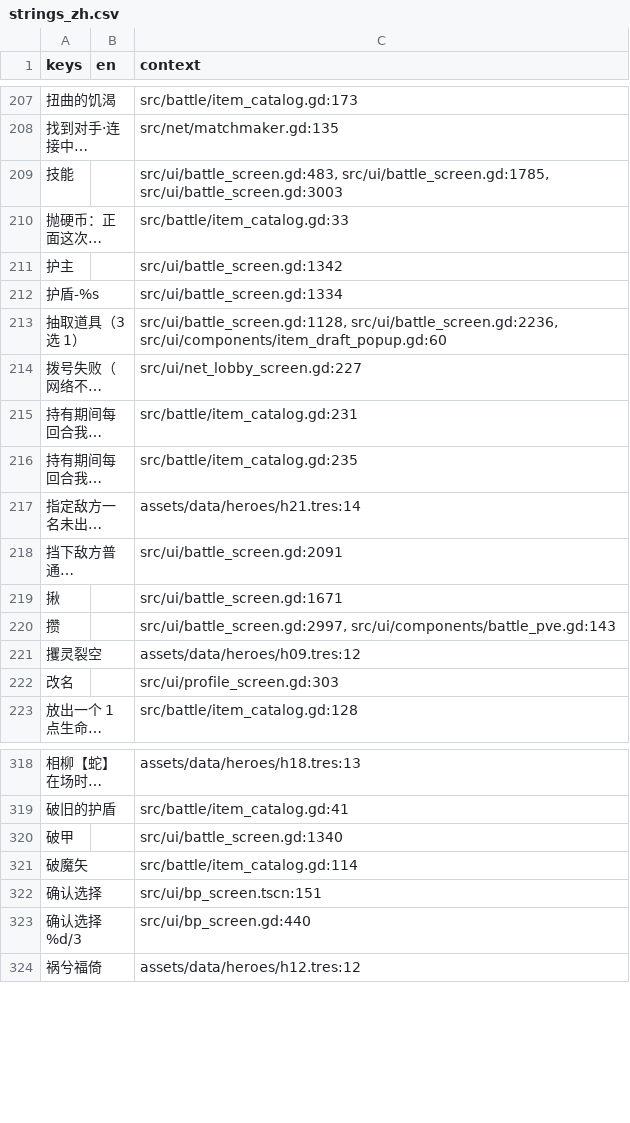
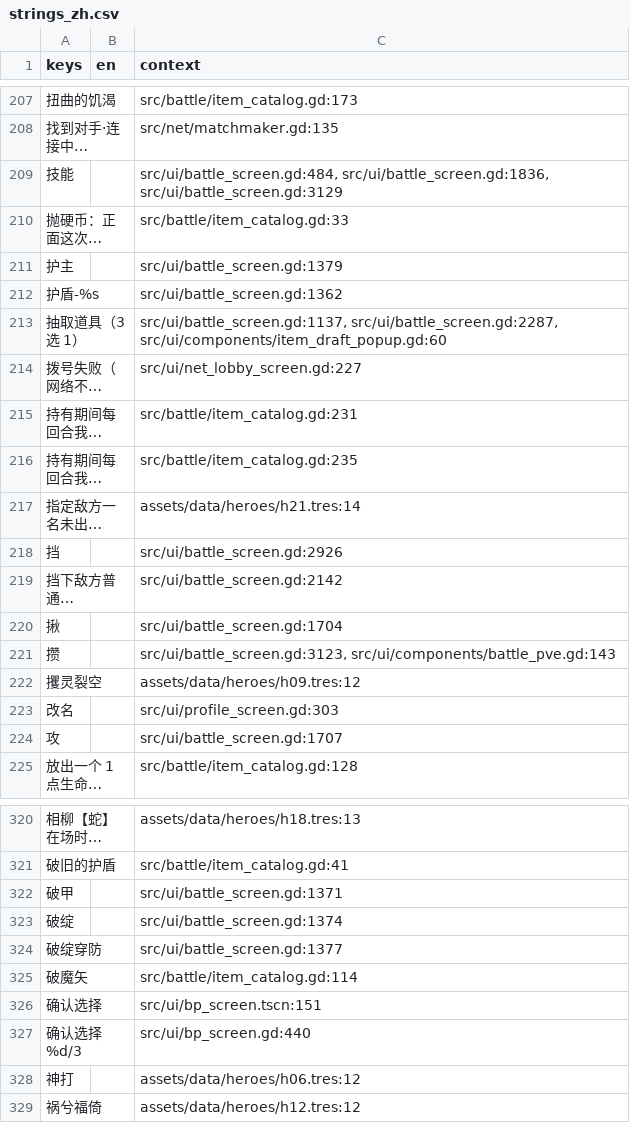
Before and after one commit to EddySong543/BBZ, a CSV file: assets/i18n/strings_zh.csv, drawn as a sheet; only a part is shown, gaps mark what is left out; long unchanged cells end in …; addresses are those after the commit; the diff covers the shown part only; the diff names each change by its address in the sheet, - before the commit and + after, or states it on an @@ line.

```diff
--- a/assets/i18n/strings_zh.csv
+++ b/assets/i18n/strings_zh.csv
-C209 (context): src/ui/battle_screen.gd:483, src/ui/battle_screen.gd:1785, src/ui/battle_screen.gd:3003
+C209 (context): src/ui/battle_screen.gd:484, src/ui/battle_screen.gd:1836, src/ui/battle_screen.gd:3129
-C211 (context): src/ui/battle_screen.gd:1342
+C211 (context): src/ui/battle_screen.gd:1379
-C212 (context): src/ui/battle_screen.gd:1334
+C212 (context): src/ui/battle_screen.gd:1362
-C213 (context): src/ui/battle_screen.gd:1128, src/ui/battle_screen.gd:2236, src/ui/components/item_draft_popup.gd:60
+C213 (context): src/ui/battle_screen.gd:1137, src/ui/battle_screen.gd:2287, src/ui/components/item_draft_popup.gd:60
+row 218: 挡 |  | src/ui/battle_screen.gd:2926
-C219 (context): src/ui/battle_screen.gd:2091
+C219 (context): src/ui/battle_screen.gd:2142
-C220 (context): src/ui/battle_screen.gd:1671
+C220 (context): src/ui/battle_screen.gd:1704
-C221 (context): src/ui/battle_screen.gd:2997, src/ui/components/battle_pve.gd:143
+C221 (context): src/ui/battle_screen.gd:3123, src/ui/components/battle_pve.gd:143
+row 224: 攻 |  | src/ui/battle_screen.gd:1707
-C322 (context): src/ui/battle_screen.gd:1340
+C322 (context): src/ui/battle_screen.gd:1371
+row 323: 破绽 |  | src/ui/battle_screen.gd:1374
+row 324: 破绽穿防 |  | src/ui/battle_screen.gd:1377
+row 328: 神打 |  | assets/data/heroes/h06.tres:12
```
Also changed, not shown: 4 added rows, 5 removed rows, 2 moved rows and 59 edited cells elsewhere in this file, 57 other files.
